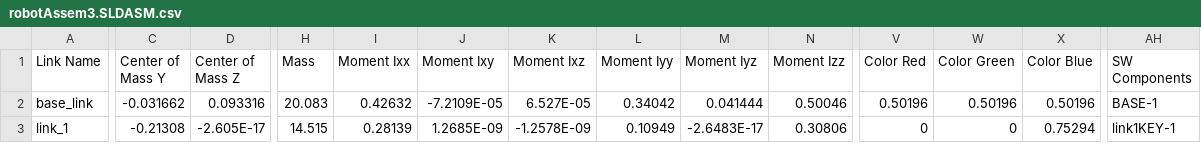
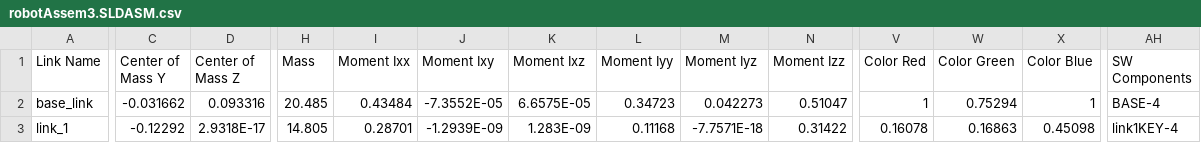
Before and after one commit to AVSoqui/Robotica, a CSV file: brazo_robotico/robotAssem3.SLDASM/urdf/robotAssem3.SLDASM.csv, drawn as a sheet; only a part is shown, gaps mark what is left out; the diff covers the shown part only; the diff names each change by its address in the sheet, - before the commit and + after, or states it on an @@ line.

Commit message:
Se exportó a URDF con valores investigados.

```diff
--- a/brazo_robotico/robotAssem3.SLDASM/urdf/robotAssem3.SLDASM.csv
+++ b/brazo_robotico/robotAssem3.SLDASM/urdf/robotAssem3.SLDASM.csv
-H2 (Mass): 20.083
+H2 (Mass): 20.485
-I2 (Moment Ixx): 0.42632
+I2 (Moment Ixx): 0.43484
-J2 (Moment Ixy): -7.2109E-05
+J2 (Moment Ixy): -7.3552E-05
-K2 (Moment Ixz): 6.527E-05
+K2 (Moment Ixz): 6.6575E-05
-L2 (Moment Iyy): 0.34042
+L2 (Moment Iyy): 0.34723
-M2 (Moment Iyz): 0.041444
+M2 (Moment Iyz): 0.042273
-N2 (Moment Izz): 0.50046
+N2 (Moment Izz): 0.51047
-V2 (Color Red): 0.50196
+V2 (Color Red): 1
-W2 (Color Green): 0.50196
+W2 (Color Green): 0.75294
-X2 (Color Blue): 0.50196
+X2 (Color Blue): 1
-AH2 (SW Components): BASE-1
+AH2 (SW Components): BASE-4
-C3 (Center of Mass Y): -0.21308
+C3 (Center of Mass Y): -0.12292
-D3 (Center of Mass Z): -2.605E-17
+D3 (Center of Mass Z): 2.9318E-17
-H3 (Mass): 14.515
+H3 (Mass): 14.805
-I3 (Moment Ixx): 0.28139
+I3 (Moment Ixx): 0.28701
-J3 (Moment Ixy): 1.2685E-09
+J3 (Moment Ixy): -1.2939E-09
-K3 (Moment Ixz): -1.2578E-09
+K3 (Moment Ixz): 1.283E-09
-L3 (Moment Iyy): 0.10949
+L3 (Moment Iyy): 0.11168
-M3 (Moment Iyz): -2.6483E-17
+M3 (Moment Iyz): -7.7571E-18
-N3 (Moment Izz): 0.30806
+N3 (Moment Izz): 0.31422
-V3 (Color Red): 0
+V3 (Color Red): 0.16078
-W3 (Color Green): 0
+W3 (Color Green): 0.16863
-X3 (Color Blue): 0.75294
+X3 (Color Blue): 0.45098
-AH3 (SW Components): link1KEY-1
+AH3 (SW Components): link1KEY-4
```
Also changed, not shown: 78 edited cells elsewhere in this file, 14 other files.
